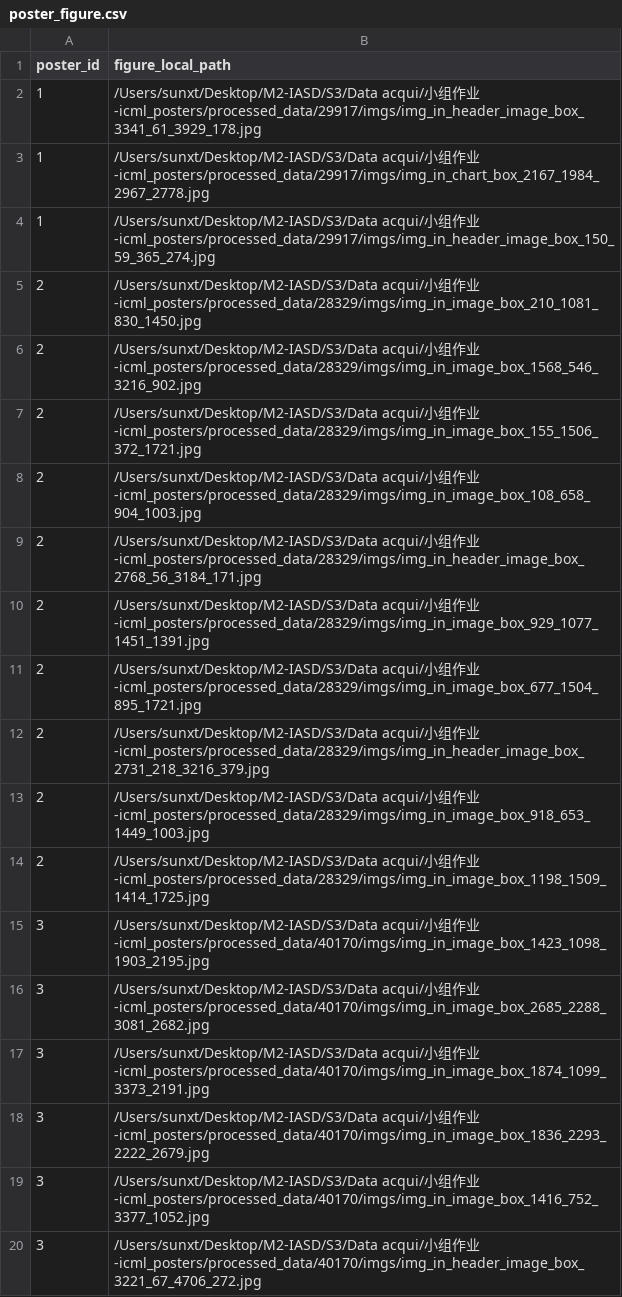
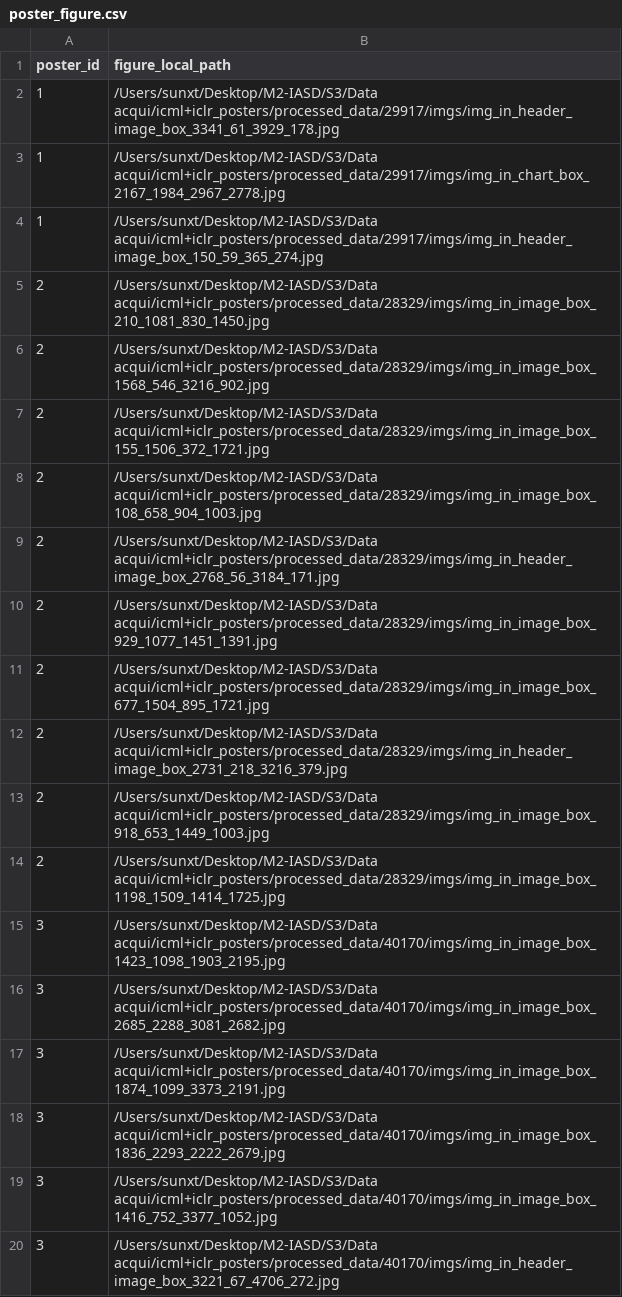
Before and after one commit to passerby-bye/data_acqui, a CSV file: icml+iclr_posters/data_db/poster_figure.csv, drawn as a sheet.

Commit message:
Add files via upload

```diff
--- a/icml+iclr_posters/data_db/poster_figure.csv
+++ b/icml+iclr_posters/data_db/poster_figure.csv
@@ -1,20 +1,20 @@
 poster_id,figure_local_path
-1,/Users/sunxt/Desktop/M2-IASD/S3/Data acqui/小组作业-icml_posters/processed_data/29917/imgs/img_in_header_image_box_3341_61_3929_178.jpg
-1,/Users/sunxt/Desktop/M2-IASD/S3/Data acqui/小组作业-icml_posters/processed_data/29917/imgs/img_in_chart_box_2167_1984_2967_2778.jpg
-1,/Users/sunxt/Desktop/M2-IASD/S3/Data acqui/小组作业-icml_posters/processed_data/29917/imgs/img_in_header_image_box_150_59_365_274.jpg
-2,/Users/sunxt/Desktop/M2-IASD/S3/Data acqui/小组作业-icml_posters/processed_data/28329/imgs/img_in_image_box_210_1081_830_1450.jpg
-2,/Users/sunxt/Desktop/M2-IASD/S3/Data acqui/小组作业-icml_posters/processed_data/28329/imgs/img_in_image_box_1568_546_3216_902.jpg
-2,/Users/sunxt/Desktop/M2-IASD/S3/Data acqui/小组作业-icml_posters/processed_data/28329/imgs/img_in_image_box_155_1506_372_1721.jpg
-2,/Users/sunxt/Desktop/M2-IASD/S3/Data acqui/小组作业-icml_posters/processed_data/28329/imgs/img_in_image_box_108_658_904_1003.jpg
-2,/Users/sunxt/Desktop/M2-IASD/S3/Data acqui/小组作业-icml_posters/processed_data/28329/imgs/img_in_header_image_box_2768_56_3184_171.jpg
-2,/Users/sunxt/Desktop/M2-IASD/S3/Data acqui/小组作业-icml_posters/processed_data/28329/imgs/img_in_image_box_929_1077_1451_1391.jpg
-2,/Users/sunxt/Desktop/M2-IASD/S3/Data acqui/小组作业-icml_posters/processed_data/28329/imgs/img_in_image_box_677_1504_895_1721.jpg
-2,/Users/sunxt/Desktop/M2-IASD/S3/Data acqui/小组作业-icml_posters/processed_data/28329/imgs/img_in_header_image_box_2731_218_3216_379.jpg
-2,/Users/sunxt/Desktop/M2-IASD/S3/Data acqui/小组作业-icml_posters/processed_data/28329/imgs/img_in_image_box_918_653_1449_1003.jpg
-2,/Users/sunxt/Desktop/M2-IASD/S3/Data acqui/小组作业-icml_posters/processed_data/28329/imgs/img_in_image_box_1198_1509_1414_1725.jpg
-3,/Users/sunxt/Desktop/M2-IASD/S3/Data acqui/小组作业-icml_posters/processed_data/40170/imgs/img_in_image_box_1423_1098_1903_2195.jpg
-3,/Users/sunxt/Desktop/M2-IASD/S3/Data acqui/小组作业-icml_posters/processed_data/40170/imgs/img_in_image_box_2685_2288_3081_2682.jpg
-3,/Users/sunxt/Desktop/M2-IASD/S3/Data acqui/小组作业-icml_posters/processed_data/40170/imgs/img_in_image_box_1874_1099_3373_2191.jpg
-3,/Users/sunxt/Desktop/M2-IASD/S3/Data acqui/小组作业-icml_posters/processed_data/40170/imgs/img_in_image_box_1836_2293_2222_2679.jpg
-3,/Users/sunxt/Desktop/M2-IASD/S3/Data acqui/小组作业-icml_posters/processed_data/40170/imgs/img_in_image_box_1416_752_3377_1052.jpg
-3,/Users/sunxt/Desktop/M2-IASD/S3/Data acqui/小组作业-icml_posters/processed_data/40170/imgs/img_in_header_image_box_3221_67_4706_272.jpg
+1,/Users/sunxt/Desktop/M2-IASD/S3/Data acqui/icml+iclr_posters/processed_data/29917/imgs/img_in_header_image_box_3341_61_3929_178.jpg
+1,/Users/sunxt/Desktop/M2-IASD/S3/Data acqui/icml+iclr_posters/processed_data/29917/imgs/img_in_chart_box_2167_1984_2967_2778.jpg
+1,/Users/sunxt/Desktop/M2-IASD/S3/Data acqui/icml+iclr_posters/processed_data/29917/imgs/img_in_header_image_box_150_59_365_274.jpg
+2,/Users/sunxt/Desktop/M2-IASD/S3/Data acqui/icml+iclr_posters/processed_data/28329/imgs/img_in_image_box_210_1081_830_1450.jpg
+2,/Users/sunxt/Desktop/M2-IASD/S3/Data acqui/icml+iclr_posters/processed_data/28329/imgs/img_in_image_box_1568_546_3216_902.jpg
+2,/Users/sunxt/Desktop/M2-IASD/S3/Data acqui/icml+iclr_posters/processed_data/28329/imgs/img_in_image_box_155_1506_372_1721.jpg
+2,/Users/sunxt/Desktop/M2-IASD/S3/Data acqui/icml+iclr_posters/processed_data/28329/imgs/img_in_image_box_108_658_904_1003.jpg
+2,/Users/sunxt/Desktop/M2-IASD/S3/Data acqui/icml+iclr_posters/processed_data/28329/imgs/img_in_header_image_box_2768_56_3184_171.jpg
+2,/Users/sunxt/Desktop/M2-IASD/S3/Data acqui/icml+iclr_posters/processed_data/28329/imgs/img_in_image_box_929_1077_1451_1391.jpg
+2,/Users/sunxt/Desktop/M2-IASD/S3/Data acqui/icml+iclr_posters/processed_data/28329/imgs/img_in_image_box_677_1504_895_1721.jpg
+2,/Users/sunxt/Desktop/M2-IASD/S3/Data acqui/icml+iclr_posters/processed_data/28329/imgs/img_in_header_image_box_2731_218_3216_379.jpg
+2,/Users/sunxt/Desktop/M2-IASD/S3/Data acqui/icml+iclr_posters/processed_data/28329/imgs/img_in_image_box_918_653_1449_1003.jpg
+2,/Users/sunxt/Desktop/M2-IASD/S3/Data acqui/icml+iclr_posters/processed_data/28329/imgs/img_in_image_box_1198_1509_1414_1725.jpg
+3,/Users/sunxt/Desktop/M2-IASD/S3/Data acqui/icml+iclr_posters/processed_data/40170/imgs/img_in_image_box_1423_1098_1903_2195.jpg
+3,/Users/sunxt/Desktop/M2-IASD/S3/Data acqui/icml+iclr_posters/processed_data/40170/imgs/img_in_image_box_2685_2288_3081_2682.jpg
+3,/Users/sunxt/Desktop/M2-IASD/S3/Data acqui/icml+iclr_posters/processed_data/40170/imgs/img_in_image_box_1874_1099_3373_2191.jpg
+3,/Users/sunxt/Desktop/M2-IASD/S3/Data acqui/icml+iclr_posters/processed_data/40170/imgs/img_in_image_box_1836_2293_2222_2679.jpg
+3,/Users/sunxt/Desktop/M2-IASD/S3/Data acqui/icml+iclr_posters/processed_data/40170/imgs/img_in_image_box_1416_752_3377_1052.jpg
+3,/Users/sunxt/Desktop/M2-IASD/S3/Data acqui/icml+iclr_posters/processed_data/40170/imgs/img_in_header_image_box_3221_67_4706_272.jpg
```
